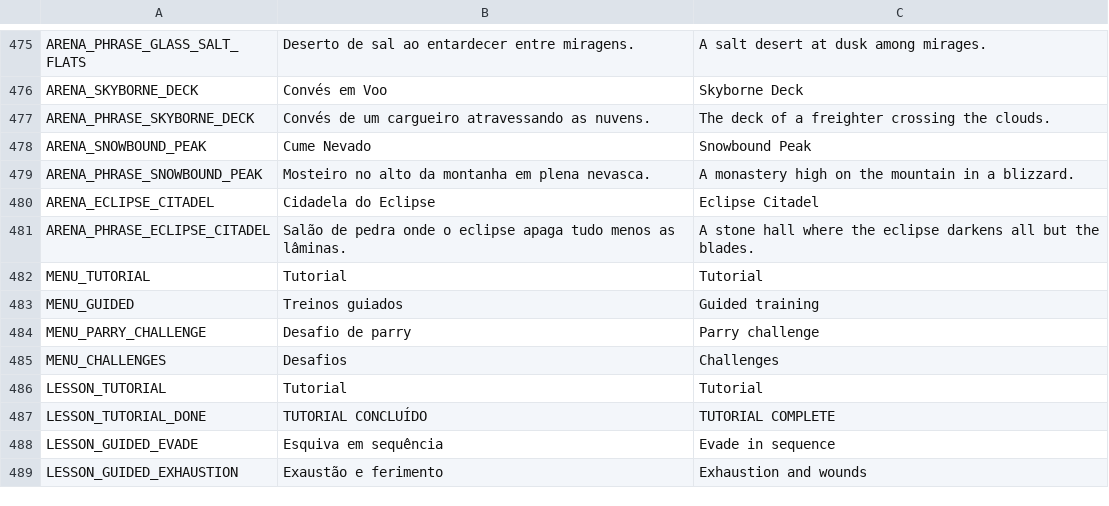
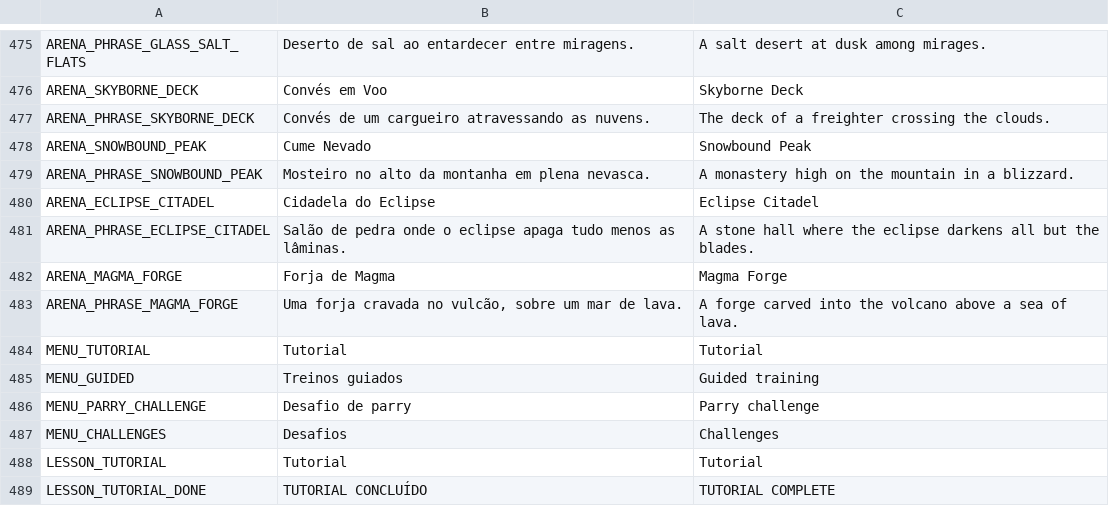
Before and after one commit to nicolasgrotto/duel-of-fates, a CSV file: localization/strings.csv, drawn as a sheet; only a part is shown, gaps mark what is left out; the shorter side is filled out with more unchanged rows; the diff names each change by its address in the sheet, - before the commit and + after, or states it on an @@ line.

Commit message:
feat(arenas): magma forge with a sea of lava

```diff
--- a/localization/strings.csv
+++ b/localization/strings.csv
+row 482: ARENA_MAGMA_FORGE | Forja de Magma | Magma Forge
+row 483: ARENA_PHRASE_MAGMA_FORGE | Uma forja cravada no vulcão, sobre um mar de lava. | A forge carved into the volcano above a sea of lava.
```
Also changed, not shown: 12 other files.
